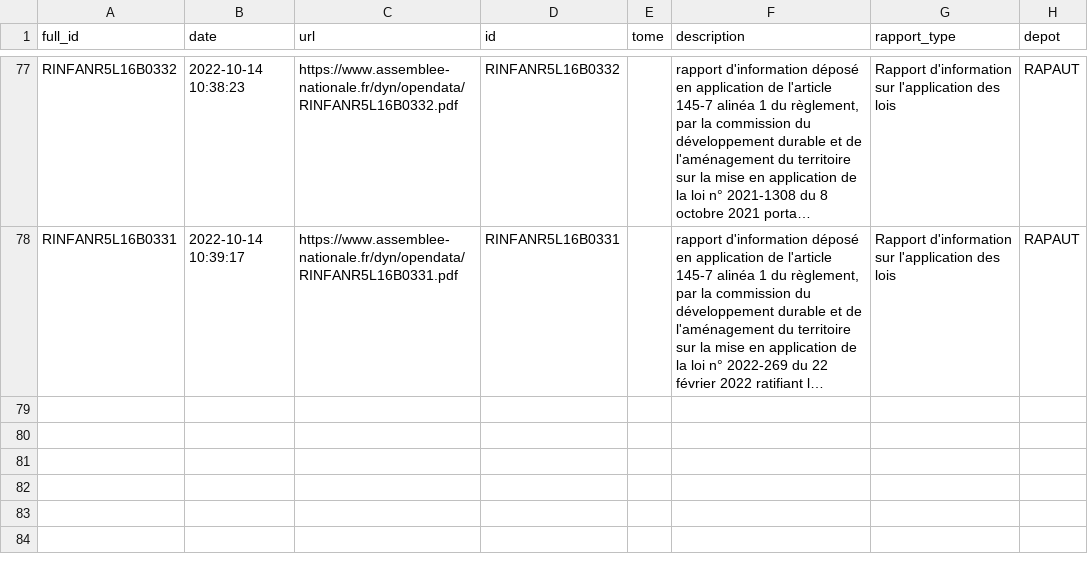
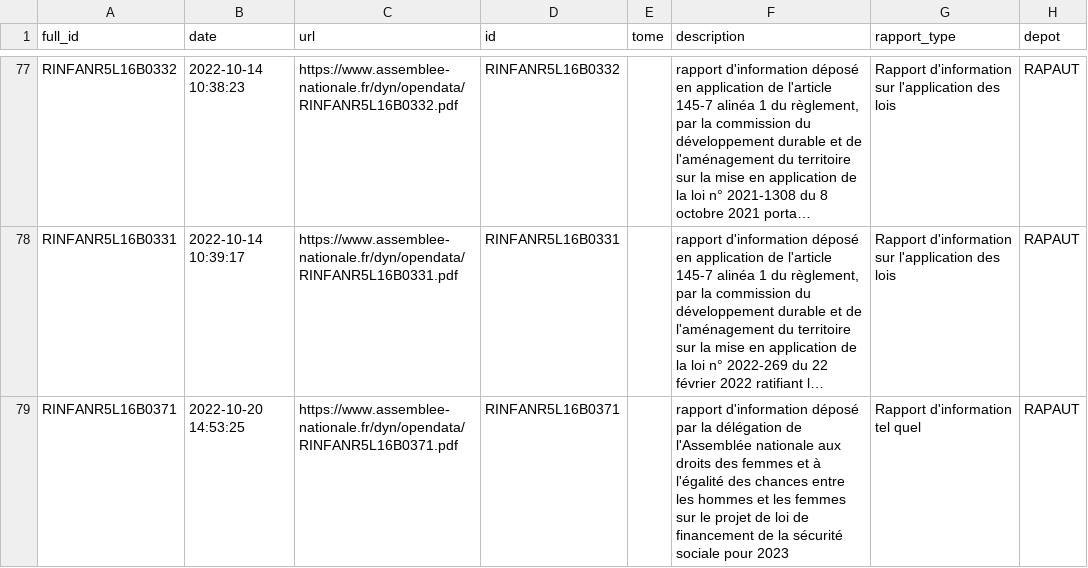
Before and after one commit to seracio/au-rapport, a CSV file: notebooks/rapports.csv, drawn as a sheet; only a part is shown, gaps mark what is left out; long unchanged cells end in …; the diff names each change by its address in the sheet, - before the commit and + after, or states it on an @@ line.

```diff
--- a/notebooks/rapports.csv
+++ b/notebooks/rapports.csv
+row 79: RINFANR5L16B0371 | 2022-10-20 14:53:25 | https://www.assemblee-nationale.fr/dyn/opendata/RINFANR5L16B0371.pdf | RINFANR5L16B0371 |  | rapport d'information déposé par la délégation de l'Assemblée nationale aux droits des femmes et à l'égalité des chances entre les hommes et les femmes sur le projet de loi de financement de la sécurité sociale pour 2023 | Rapport d'information tel quel | RAPAUT
```
Also changed, not shown: 3 other files.
